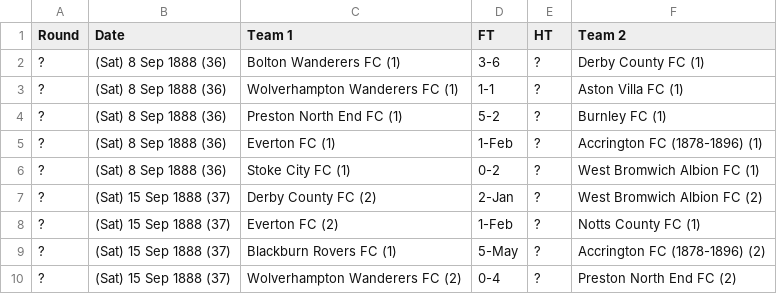
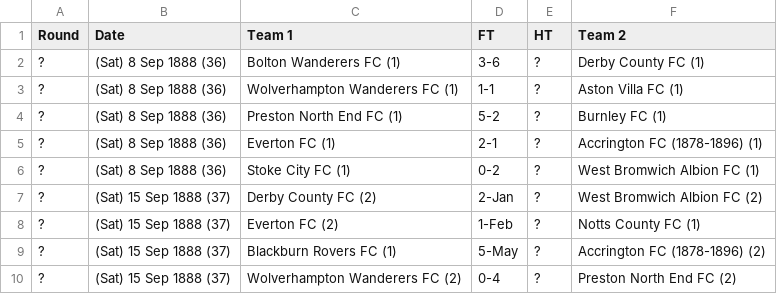
Before and after one commit to omurazimovic/FA-Premier-League, a CSV file: Dataset/1888-1889.csv, drawn as a sheet; only a part is shown.

Commit message:
Update 1888-1889.csv

```diff
--- a/Dataset/1888-1889.csv
+++ b/Dataset/1888-1889.csv
@@ -4,3 +4,3 @@
 ?,(Sat) 8 Sep 1888 (36),Preston North End FC (1),5-2,?,Burnley FC (1)
-?,(Sat) 8 Sep 1888 (36),Everton FC (1),1-Feb,?,Accrington FC (1878-1896) (1)
+?,(Sat) 8 Sep 1888 (36),Everton FC (1),2-1,?,Accrington FC (1878-1896) (1)
 ?,(Sat) 8 Sep 1888 (36),Stoke City FC (1),0-2,?,West Bromwich Albion FC (1)
```
